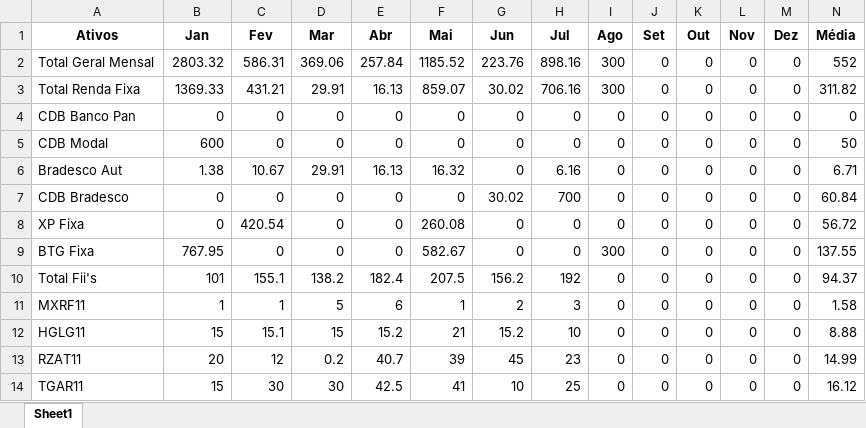
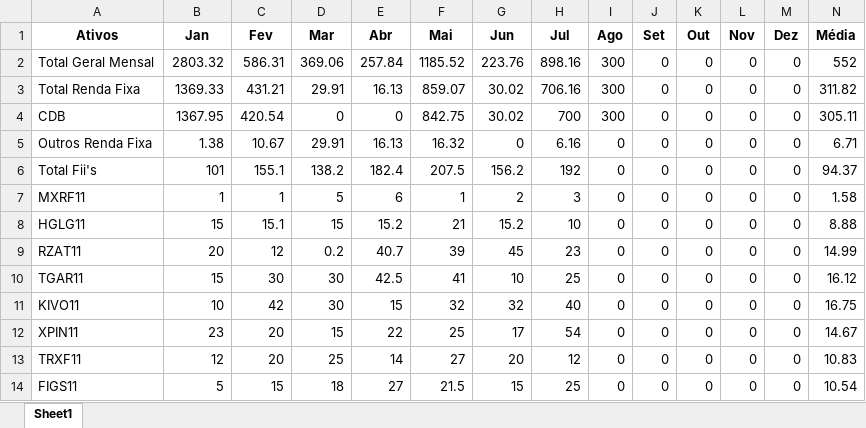
Before and after one commit to altieriplc/Projeto_Cart_Investimentos, an Excel workbook: dados_realiz-2024_tratados.xlsx, sheet Sheet1, drawn as a sheet; only a part is shown; the shorter side is filled out with more unchanged rows; values as stored, in another font and other column widths than the file's, no borders; removed rows and columns are numbered as before the commit, all else as after; rows hold the shown columns only; the diff names each change by its address in the sheet, - before the commit and + after, or states it on an @@ line.

```diff
--- a/dados_realiz-2024_tratados.xlsx (sheet Sheet1)
+++ b/dados_realiz-2024_tratados.xlsx (sheet Sheet1)
-row 4: CDB Banco Pan | 0 | 0 | 0 | 0 | 0 | 0 | 0 | 0 | 0 | 0 | 0 | 0 | 0
-row 5: CDB Modal | 600 | 0 | 0 | 0 | 0 | 0 | 0 | 0 | 0 | 0 | 0 | 0 | 50
+row 4: CDB | 1367.95 | 420.54 | 0 | 0 | 842.75 | 30.02 | 700 | 300 | 0 | 0 | 0 | 0 | 305.11
-A5 (Ativos): Bradesco Aut
+A5 (Ativos): Outros Renda Fixa
-row 7: CDB Bradesco | 0 | 0 | 0 | 0 | 0 | 30.02 | 700 | 0 | 0 | 0 | 0 | 0 | 60.84
-row 8: XP Fixa | 0 | 420.54 | 0 | 0 | 260.08 | 0 | 0 | 0 | 0 | 0 | 0 | 0 | 56.72
-row 9: BTG Fixa | 767.95 | 0 | 0 | 0 | 582.67 | 0 | 0 | 300 | 0 | 0 | 0 | 0 | 137.55
```
Also changed, not shown: dados_realiz-2023_tratados.xlsx, 2 other files.
